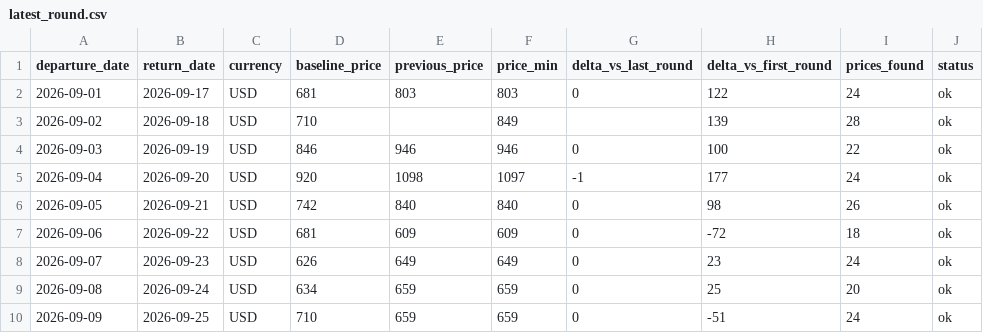
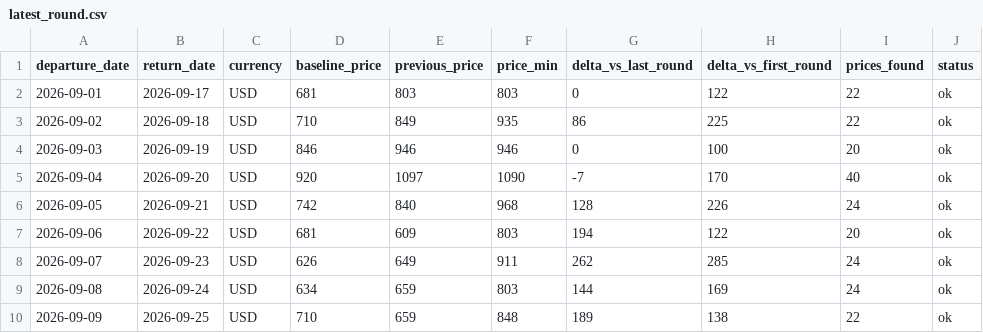
Before and after one commit to yiyangshen04/flight-watch, a CSV file: data/chi-rom-sep-2026/latest_round.csv, drawn as a sheet; only a part is shown; the diff covers the shown part only.

```diff
--- a/data/chi-rom-sep-2026/latest_round.csv
+++ b/data/chi-rom-sep-2026/latest_round.csv
@@ -1,10 +1,10 @@
 departure_date,return_date,currency,baseline_price,previous_price,price_min,delta_vs_last_round,delta_vs_first_round,prices_found,status
-2026-09-01,2026-09-17,USD,681,803,803,0,122,24,ok
-2026-09-02,2026-09-18,USD,710,,849,,139,28,ok
-2026-09-03,2026-09-19,USD,846,946,946,0,100,22,ok
-2026-09-04,2026-09-20,USD,920,1098,1097,-1,177,24,ok
-2026-09-05,2026-09-21,USD,742,840,840,0,98,26,ok
-2026-09-06,2026-09-22,USD,681,609,609,0,-72,18,ok
-2026-09-07,2026-09-23,USD,626,649,649,0,23,24,ok
-2026-09-08,2026-09-24,USD,634,659,659,0,25,20,ok
-2026-09-09,2026-09-25,USD,710,659,659,0,-51,24,ok
+2026-09-01,2026-09-17,USD,681,803,803,0,122,22,ok
+2026-09-02,2026-09-18,USD,710,849,935,86,225,22,ok
+2026-09-03,2026-09-19,USD,846,946,946,0,100,20,ok
+2026-09-04,2026-09-20,USD,920,1097,1090,-7,170,40,ok
+2026-09-05,2026-09-21,USD,742,840,968,128,226,24,ok
+2026-09-06,2026-09-22,USD,681,609,803,194,122,20,ok
+2026-09-07,2026-09-23,USD,626,649,911,262,285,24,ok
+2026-09-08,2026-09-24,USD,634,659,803,144,169,24,ok
+2026-09-09,2026-09-25,USD,710,659,848,189,138,22,ok
```
Also changed, not shown: 20 edited cells elsewhere in this file, 4 other files.
